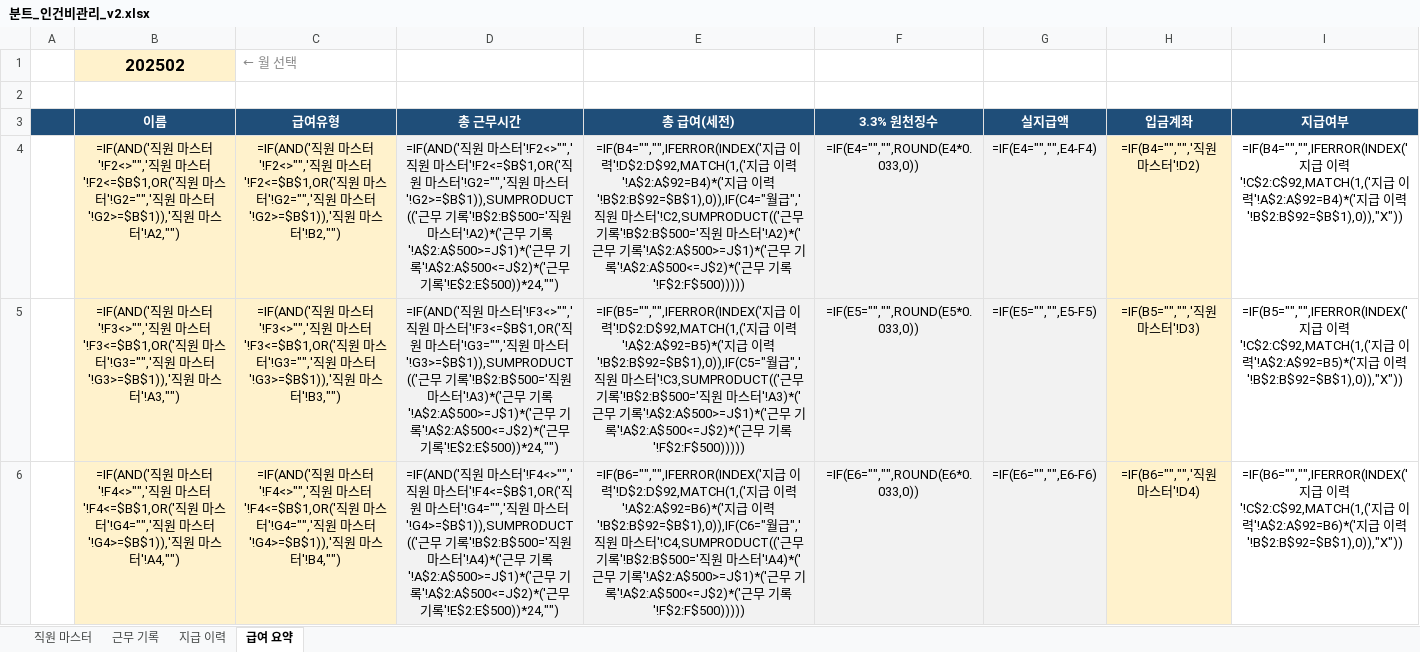
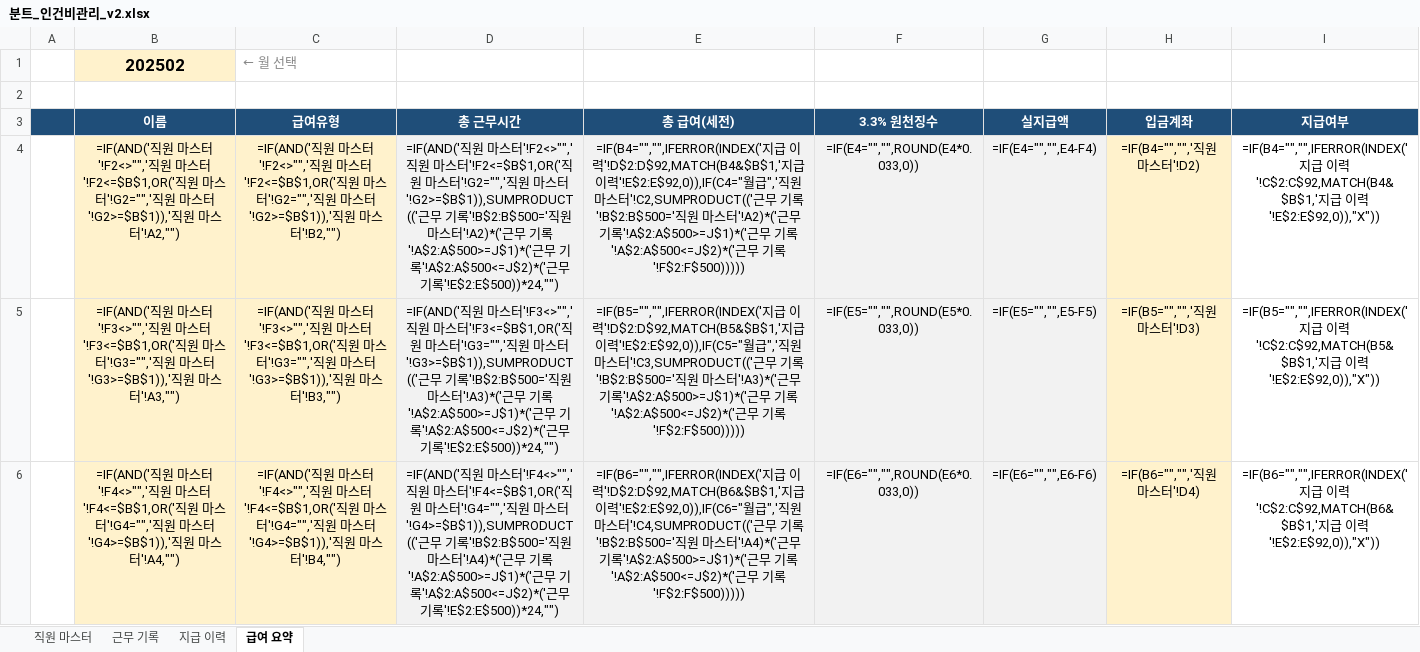
Before and after one commit to dhch777-maker/gagyebu, an Excel workbook: BUNT_finance/분트_인건비관리_v2.xlsx, sheet 급여 요약, drawn as a sheet; only a part is shown; values as stored, in another font and other column widths than the file's, no borders; formulas without a stored value are shown as written; conditional formats not drawn; the diff covers the shown part only; the diff names each change by its address in the sheet, - before the commit and + after, or states it on an @@ line.

```diff
--- a/BUNT_finance/분트_인건비관리_v2.xlsx (sheet 급여 요약)
+++ b/BUNT_finance/분트_인건비관리_v2.xlsx (sheet 급여 요약)
-E4 (총 급여(세전)): …이력'!D$2:D$92,MATCH(1,('지급 이력'!A$2:A$92=B4)*('지급 이력'!B$2:B$92=$B$1),0)),IF(C4="월급…
+E4 (총 급여(세전)): …이력'!D$2:D$92,MATCH(B4&$B$1,'지급 이력'!E$2:E$92,0)),IF(C4="월급…
-I4 (지급여부): …이력'!C$2:C$92,MATCH(1,('지급 이력'!A$2:A$92=B4)*('지급 이력'!B$2:B$92=$B$1),0)),"X"))
+I4 (지급여부): …이력'!C$2:C$92,MATCH(B4&$B$1,'지급 이력'!E$2:E$92,0)),"X"))
-E5 (총 급여(세전)): …이력'!D$2:D$92,MATCH(1,('지급 이력'!A$2:A$92=B5)*('지급 이력'!B$2:B$92=$B$1),0)),IF(C5="월급…
+E5 (총 급여(세전)): …이력'!D$2:D$92,MATCH(B5&$B$1,'지급 이력'!E$2:E$92,0)),IF(C5="월급…
-I5 (지급여부): …이력'!C$2:C$92,MATCH(1,('지급 이력'!A$2:A$92=B5)*('지급 이력'!B$2:B$92=$B$1),0)),"X"))
+I5 (지급여부): …이력'!C$2:C$92,MATCH(B5&$B$1,'지급 이력'!E$2:E$92,0)),"X"))
-E6 (총 급여(세전)): …이력'!D$2:D$92,MATCH(1,('지급 이력'!A$2:A$92=B6)*('지급 이력'!B$2:B$92=$B$1),0)),IF(C6="월급…
+E6 (총 급여(세전)): …이력'!D$2:D$92,MATCH(B6&$B$1,'지급 이력'!E$2:E$92,0)),IF(C6="월급…
-I6 (지급여부): …이력'!C$2:C$92,MATCH(1,('지급 이력'!A$2:A$92=B6)*('지급 이력'!B$2:B$92=$B$1),0)),"X"))
+I6 (지급여부): …이력'!C$2:C$92,MATCH(B6&$B$1,'지급 이력'!E$2:E$92,0)),"X"))
```
Also changed, not shown: 14 edited cells elsewhere in this sheet, sheet 지급 이력, 1 other file.
